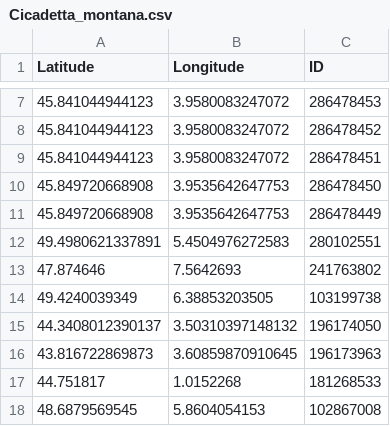
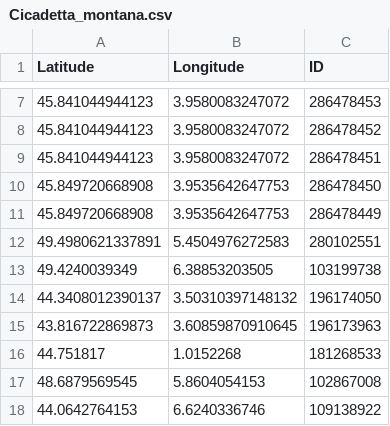
Before and after one commit to CigalesdeFrance/CARTES, a CSV file: BDD/OBSERVATION/Cicadetta_montana.csv, drawn as a sheet; only a part is shown, gaps mark what is left out; the shorter side is filled out with more unchanged rows; the diff names each change by its address in the sheet, - before the commit and + after, or states it on an @@ line.

```diff
--- a/BDD/OBSERVATION/Cicadetta_montana.csv
+++ b/BDD/OBSERVATION/Cicadetta_montana.csv
-row 13: 47.874646 | 7.5642693 | 241763802
```
Also changed, not shown: BDD/INATURALIST/Cicada_orni.csv.
